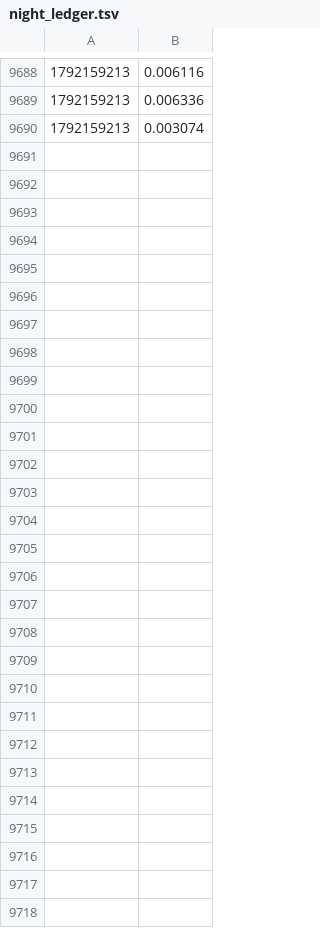
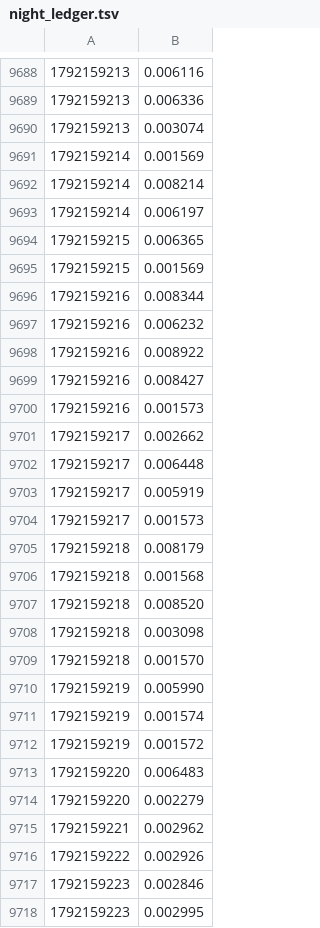
Before and after one commit to jacobcd52/alignment_faking, a TSV file: runs/night_ledger.tsv, drawn as a sheet; only a part is shown, gaps mark what is left out; the diff names each change by its address in the sheet, - before the commit and + after, or states it on an @@ line.

```diff
--- a/runs/night_ledger.tsv
+++ b/runs/night_ledger.tsv
+row 9691: 1792159214 | 0.001569
+row 9692: 1792159214 | 0.008214
+row 9693: 1792159214 | 0.006197
+row 9694: 1792159215 | 0.006365
+row 9695: 1792159215 | 0.001569
+row 9696: 1792159216 | 0.008344
+row 9697: 1792159216 | 0.006232
+row 9698: 1792159216 | 0.008922
+row 9699: 1792159216 | 0.008427
+row 9700: 1792159216 | 0.001573
+row 9701: 1792159217 | 0.002662
+row 9702: 1792159217 | 0.006448
+row 9703: 1792159217 | 0.005919
+row 9704: 1792159217 | 0.001573
+row 9705: 1792159218 | 0.008179
+row 9706: 1792159218 | 0.001568
+row 9707: 1792159218 | 0.008520
+row 9708: 1792159218 | 0.003098
+row 9709: 1792159218 | 0.001570
+row 9710: 1792159219 | 0.005990
+row 9711: 1792159219 | 0.001574
+row 9712: 1792159219 | 0.001572
+row 9713: 1792159220 | 0.006483
+row 9714: 1792159220 | 0.002279
+row 9715: 1792159221 | 0.002962
+row 9716: 1792159222 | 0.002926
+row 9717: 1792159223 | 0.002846
+row 9718: 1792159223 | 0.002995
```
Also changed, not shown: 25 other files.
